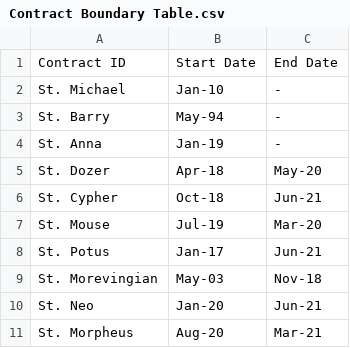
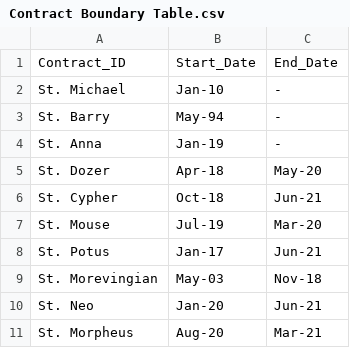
Before and after one commit to rohan-flutterint/Trinity, a CSV file: TrinitySource/static/Contract Boundary Table.csv, drawn as a sheet.

Commit message:
csv file changes

```diff
--- a/TrinitySource/static/Contract Boundary Table.csv
+++ b/TrinitySource/static/Contract Boundary Table.csv
@@ -1,2 +1,2 @@
-Contract ID,Start Date,End Date
+Contract_ID,Start_Date,End_Date
 St. Michael,Jan-10,-
```
